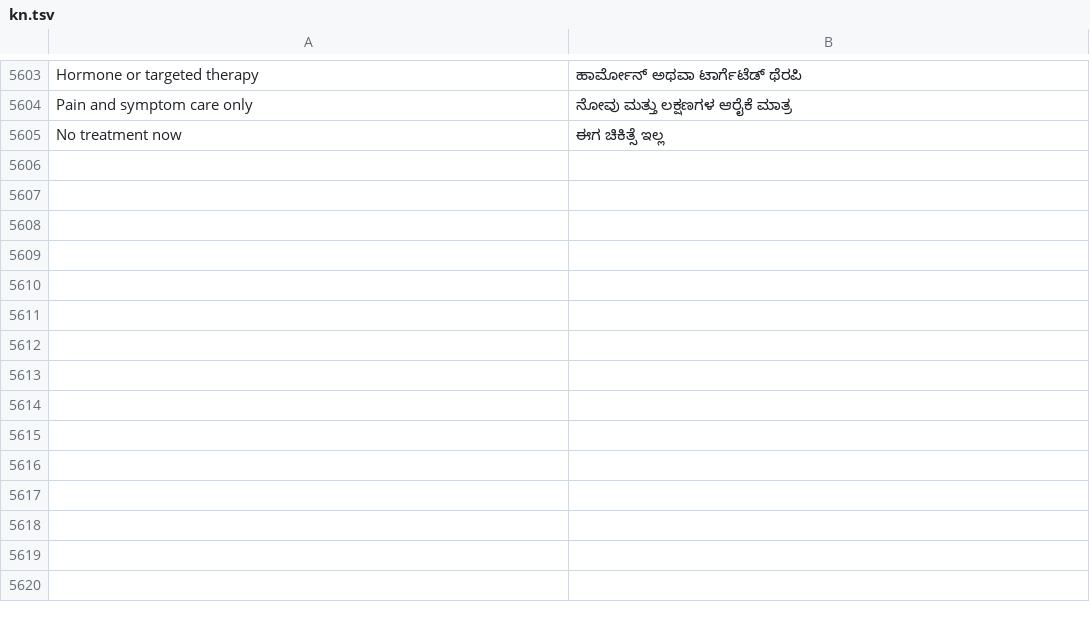
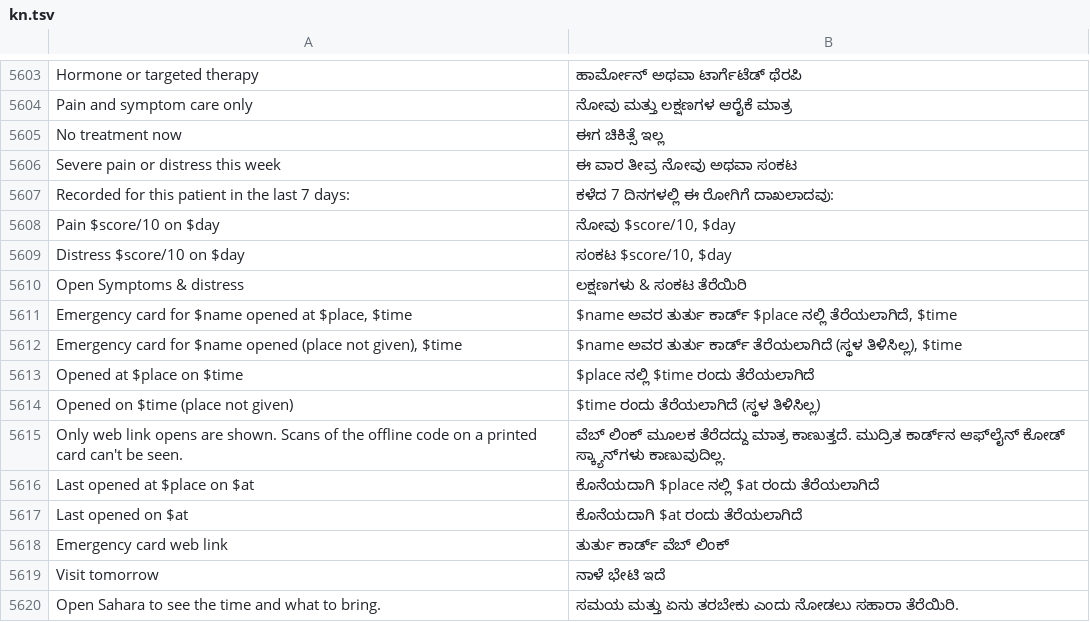
Before and after one commit to basithladdu/healthathon, a TSV file: android/app/src/main/resources/i18n/kn.tsv, drawn as a sheet; only a part is shown, gaps mark what is left out.

```diff
--- a/android/app/src/main/resources/i18n/kn.tsv
+++ b/android/app/src/main/resources/i18n/kn.tsv
@@ -5605 +5605,16 @@ Pain and symptom care only	ನೋವು ಮತ್ತು ಲಕ್ಷಣಗಳ
 No treatment now	ಈಗ ಚಿಕಿತ್ಸೆ ಇಲ್ಲ
+Severe pain or distress this week	ಈ ವಾರ ತೀವ್ರ ನೋವು ಅಥವಾ ಸಂಕಟ
+Recorded for this patient in the last 7 days:	ಕಳೆದ 7 ದಿನಗಳಲ್ಲಿ ಈ ರೋಗಿಗೆ ದಾಖಲಾದವು:
+Pain $score/10 on $day	ನೋವು $score/10, $day
+Distress $score/10 on $day	ಸಂಕಟ $score/10, $day
+Open Symptoms & distress	ಲಕ್ಷಣಗಳು & ಸಂಕಟ ತೆರೆಯಿರಿ
+Emergency card for $name opened at $place, $time	$name ಅವರ ತುರ್ತು ಕಾರ್ಡ್ $place ನಲ್ಲಿ ತೆರೆಯಲಾಗಿದೆ, $time
+Emergency card for $name opened (place not given), $time	$name ಅವರ ತುರ್ತು ಕಾರ್ಡ್ ತೆರೆಯಲಾಗಿದೆ (ಸ್ಥಳ ತಿಳಿಸಿಲ್ಲ), $time
+Opened at $place on $time	$place ನಲ್ಲಿ $time ರಂದು ತೆರೆಯಲಾಗಿದೆ
+Opened on $time (place not given)	$time ರಂದು ತೆರೆಯಲಾಗಿದೆ (ಸ್ಥಳ ತಿಳಿಸಿಲ್ಲ)
+Only web link opens are shown. Scans of the offline code on a printed card can't be seen.	ವೆಬ್ ಲಿಂಕ್ ಮೂಲಕ ತೆರೆದದ್ದು ಮಾತ್ರ ಕಾಣುತ್ತದೆ. ಮುದ್ರಿತ ಕಾರ್ಡ್‌ನ ಆಫ್‌ಲೈನ್ ಕೋಡ್ ಸ್ಕ್ಯಾನ್‌ಗಳು ಕಾಣುವುದಿಲ್ಲ.
+Last opened at $place on $at	ಕೊನೆಯದಾಗಿ $place ನಲ್ಲಿ $at ರಂದು ತೆರೆಯಲಾಗಿದೆ
+Last opened on $at	ಕೊನೆಯದಾಗಿ $at ರಂದು ತೆರೆಯಲಾಗಿದೆ
+Emergency card web link	ತುರ್ತು ಕಾರ್ಡ್ ವೆಬ್ ಲಿಂಕ್
+Visit tomorrow	ನಾಳೆ ಭೇಟಿ ಇದೆ
+Open Sahara to see the time and what to bring.	ಸಮಯ ಮತ್ತು ಏನು ತರಬೇಕು ಎಂದು ನೋಡಲು ಸಹಾರಾ ತೆರೆಯಿರಿ.
```
Also changed, not shown: android/app/src/main/resources/i18n/te.tsv, android/app/src/main/resources/i18n/ur.tsv, 46 other files.
